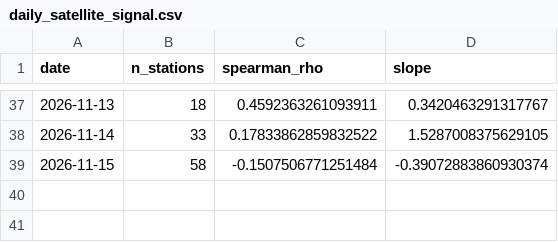
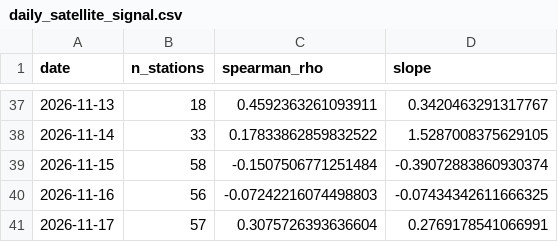
Before and after one commit to HalcyonVector/AQI-Network-Integrity-System, a CSV file: data/processed/daily_satellite_signal.csv, drawn as a sheet; only a part is shown, gaps mark what is left out.

```diff
--- a/data/processed/daily_satellite_signal.csv
+++ b/data/processed/daily_satellite_signal.csv
@@ -39 +39,3 @@ date,n_stations,spearman_rho,slope
 2026-11-15,58,-0.1507506771251484,-0.39072883860930374
+2026-11-16,56,-0.07242216074498803,-0.07434342611666325
+2026-11-17,57,0.3075726393636604,0.2769178541066991
```
Also changed, not shown: data/processed/gapfill_backtest.csv, data/processed/neighbor_station_health.csv, 23 other files.
